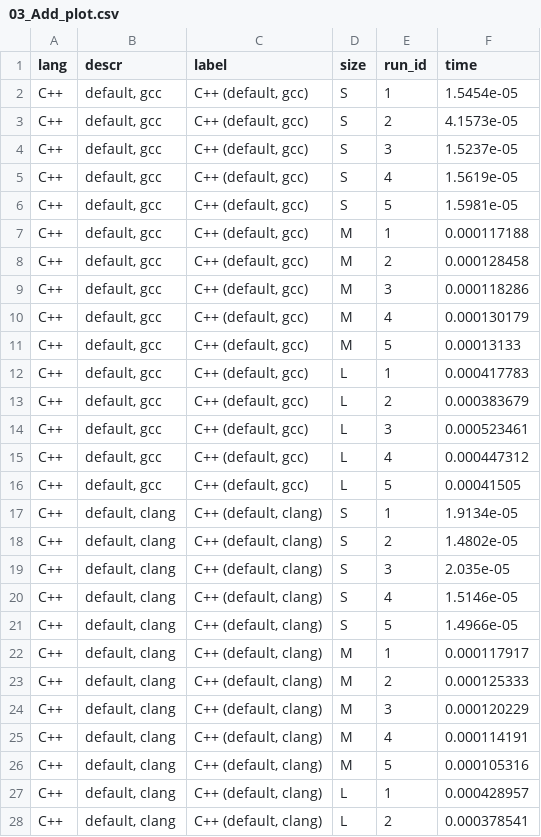
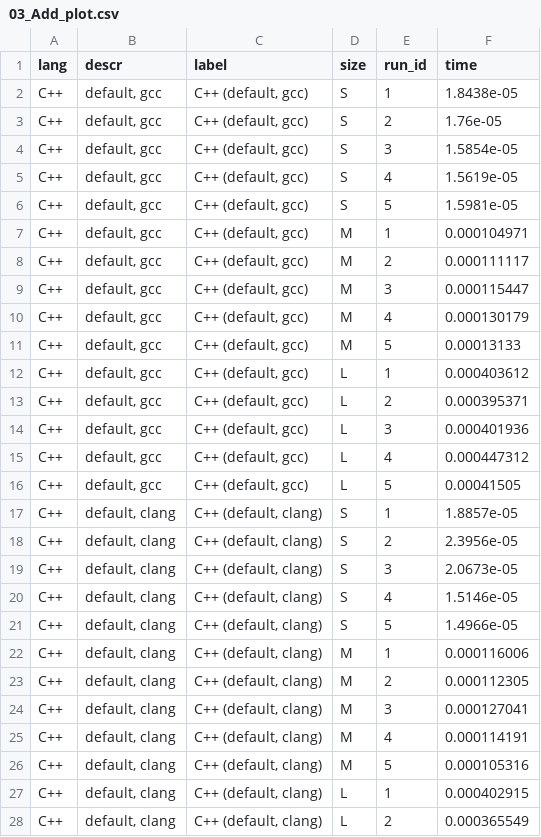
Before and after one commit to bluenote10/SimpleLanguageBenchmarks, a CSV file: docs/02_BasicMatOps/03_Add_plot.csv, drawn as a sheet; only a part is shown; the diff covers the shown part only.

```diff
--- a/docs/02_BasicMatOps/03_Add_plot.csv
+++ b/docs/02_BasicMatOps/03_Add_plot.csv
@@ -1,28 +1,28 @@
 lang;descr;label;size;run_id;time
-C++;default, gcc;C++ (default, gcc);S;1;1.5454e-05
-C++;default, gcc;C++ (default, gcc);S;2;4.1573e-05
-C++;default, gcc;C++ (default, gcc);S;3;1.5237e-05
+C++;default, gcc;C++ (default, gcc);S;1;1.8438e-05
+C++;default, gcc;C++ (default, gcc);S;2;1.76e-05
+C++;default, gcc;C++ (default, gcc);S;3;1.5854e-05
 C++;default, gcc;C++ (default, gcc);S;4;1.5619e-05
 C++;default, gcc;C++ (default, gcc);S;5;1.5981e-05
-C++;default, gcc;C++ (default, gcc);M;1;0.000117188
-C++;default, gcc;C++ (default, gcc);M;2;0.000128458
-C++;default, gcc;C++ (default, gcc);M;3;0.000118286
+C++;default, gcc;C++ (default, gcc);M;1;0.000104971
+C++;default, gcc;C++ (default, gcc);M;2;0.000111117
+C++;default, gcc;C++ (default, gcc);M;3;0.000115447
 C++;default, gcc;C++ (default, gcc);M;4;0.000130179
 C++;default, gcc;C++ (default, gcc);M;5;0.00013133
-C++;default, gcc;C++ (default, gcc);L;1;0.000417783
-C++;default, gcc;C++ (default, gcc);L;2;0.000383679
-C++;default, gcc;C++ (default, gcc);L;3;0.000523461
+C++;default, gcc;C++ (default, gcc);L;1;0.000403612
+C++;default, gcc;C++ (default, gcc);L;2;0.000395371
+C++;default, gcc;C++ (default, gcc);L;3;0.000401936
 C++;default, gcc;C++ (default, gcc);L;4;0.000447312
 C++;default, gcc;C++ (default, gcc);L;5;0.00041505
-C++;default, clang;C++ (default, clang);S;1;1.9134e-05
-C++;default, clang;C++ (default, clang);S;2;1.4802e-05
-C++;default, clang;C++ (default, clang);S;3;2.035e-05
+C++;default, clang;C++ (default, clang);S;1;1.8857e-05
+C++;default, clang;C++ (default, clang);S;2;2.3956e-05
+C++;default, clang;C++ (default, clang);S;3;2.0673e-05
 C++;default, clang;C++ (default, clang);S;4;1.5146e-05
 C++;default, clang;C++ (default, clang);S;5;1.4966e-05
-C++;default, clang;C++ (default, clang);M;1;0.000117917
-C++;default, clang;C++ (default, clang);M;2;0.000125333
-C++;default, clang;C++ (default, clang);M;3;0.000120229
+C++;default, clang;C++ (default, clang);M;1;0.000116006
+C++;default, clang;C++ (default, clang);M;2;0.000112305
+C++;default, clang;C++ (default, clang);M;3;0.000127041
 C++;default, clang;C++ (default, clang);M;4;0.000114191
 C++;default, clang;C++ (default, clang);M;5;0.000105316
-C++;default, clang;C++ (default, clang);L;1;0.000428957
-C++;default, clang;C++ (default, clang);L;2;0.000378541
+C++;default, clang;C++ (default, clang);L;1;0.000402915
+C++;default, clang;C++ (default, clang);L;2;0.000365549
```
Also changed, not shown: 18 added rows and 28 edited cells elsewhere in this file, docs/02_BasicMatOps/01_Total_plot.csv, docs/02_BasicMatOps/02_IO_plot.csv, 10 other files.
